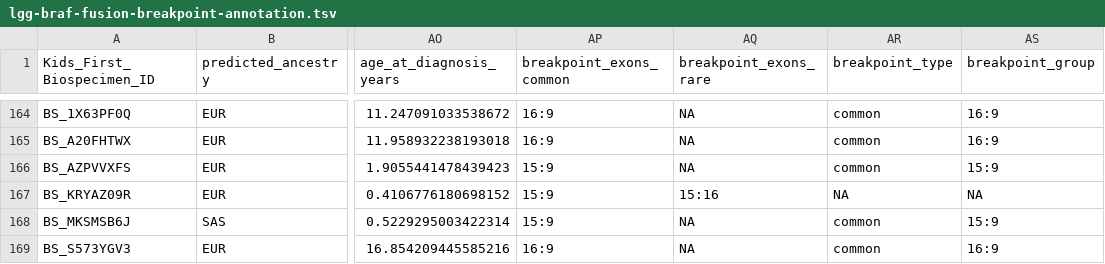
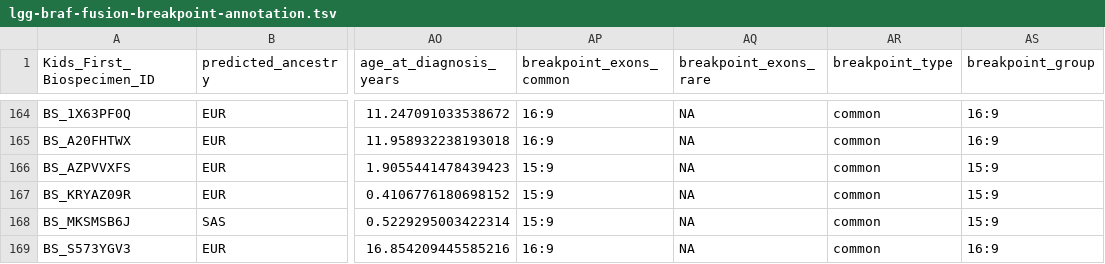
Before and after one commit to d3b-center/pbta-ancestry, a TSV file: analyses/braf-fusions/results/lgg-braf-fusion-breakpoint-annotation.tsv, drawn as a sheet; only a part is shown, gaps mark what is left out; the diff names each change by its address in the sheet, - before the commit and + after, or states it on an @@ line.

Commit message:
filter out partial domain retention breakpoints

```diff
--- a/analyses/braf-fusions/results/lgg-braf-fusion-breakpoint-annotation.tsv
+++ b/analyses/braf-fusions/results/lgg-braf-fusion-breakpoint-annotation.tsv
-AQ167 (breakpoint_exons_rare): 15:16
+AQ167 (breakpoint_exons_rare): NA
-AR167 (breakpoint_type): NA
+AR167 (breakpoint_type): common
-AS167 (breakpoint_group): NA
+AS167 (breakpoint_group): 15:9
```
Also changed, not shown: 2 other files.
